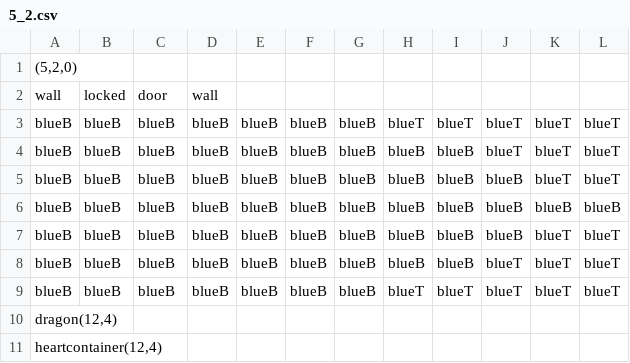
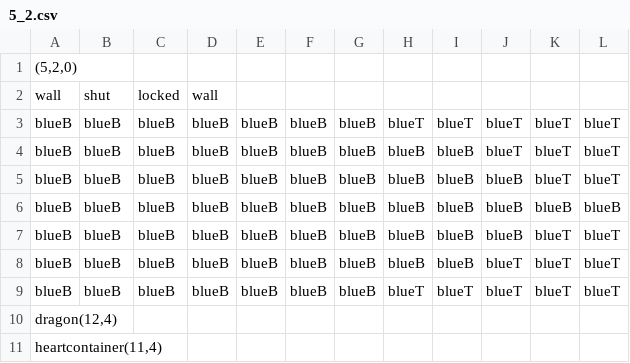
Before and after one commit to taystay/LOZ, a CSV file: LOZ/Content/bin/DesktopGL/Content/DugeonRooms/5_2.csv, drawn as a sheet.

```diff
--- a/LOZ/Content/bin/DesktopGL/Content/DugeonRooms/5_2.csv
+++ b/LOZ/Content/bin/DesktopGL/Content/DugeonRooms/5_2.csv
@@ -1,3 +1,3 @@
 "(5,2,0)",,,,,,,,,,,
-wall,locked,door,wall,,,,,,,,
+wall,shut,locked,wall,,,,,,,,
 blueB,blueB,blueB,blueB,blueB,blueB,blueB,blueT,blueT,blueT,blueT,blueT
@@ -10,2 +10,2 @@ blueB,blueB,blueB,blueB,blueB,blueB,blueB,blueT,blueT,blueT,blueT,blueT
 "dragon(12,4)",,,,,,,,,,,
-"heartcontainer(12,4)",,,,,,,,,,,
+"heartcontainer(11,4)",,,,,,,,,,,
```
Also changed, not shown: LOZ/Content/bin/DesktopGL/Content/DugeonRooms/2_1.csv, LOZ/Content/bin/DesktopGL/Content/DugeonRooms/2_6.csv, 26 other files.
